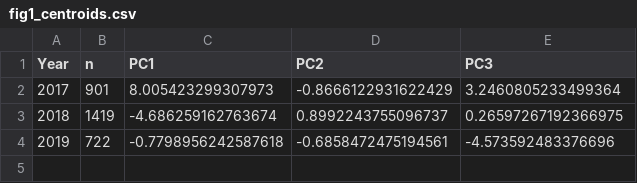
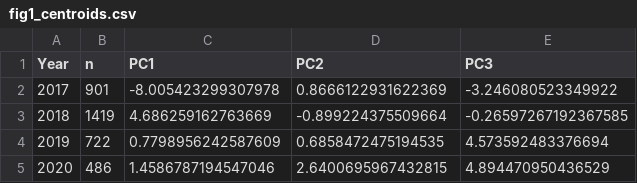
Before and after one commit to octavioromagnoli/maze-genomic-pred, a CSV file: figuras_informe/fig1_centroids.csv, drawn as a sheet.

```diff
--- a/figuras_informe/fig1_centroids.csv
+++ b/figuras_informe/fig1_centroids.csv
@@ -1,4 +1,5 @@
 Year,n,PC1,PC2,PC3
-2017,901,8.005423299307973,-0.8666122931622429,3.2460805233499364
-2018,1419,-4.686259162763674,0.8992243755096737,0.26597267192366975
-2019,722,-0.7798956242587618,-0.6858472475194561,-4.573592483376696
+2017,901,-8.005423299307978,0.8666122931622369,-3.246080523349922
+2018,1419,4.686259162763669,-0.899224375509664,-0.26597267192367585
+2019,722,0.7798956242587609,0.6858472475194535,4.573592483376694
+2020,486,1.4586787194547046,2.6400695967432815,4.894470950436529
```
Also changed, not shown: 10 other files.
